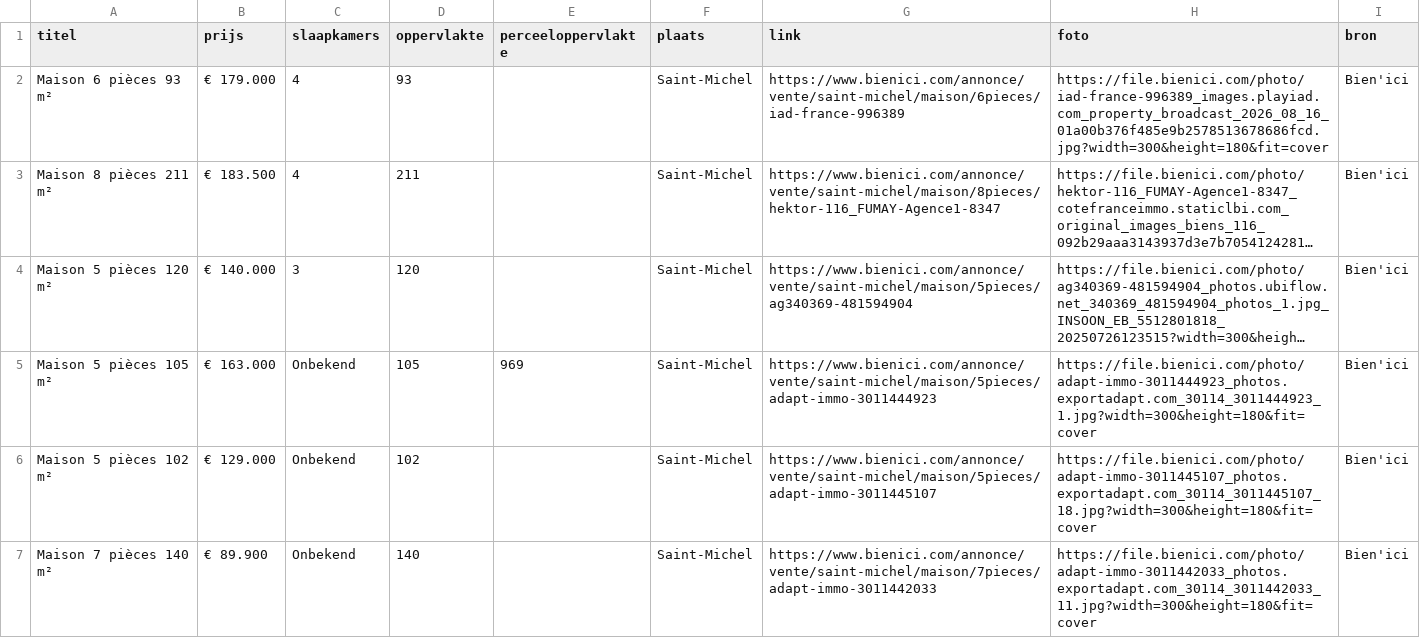
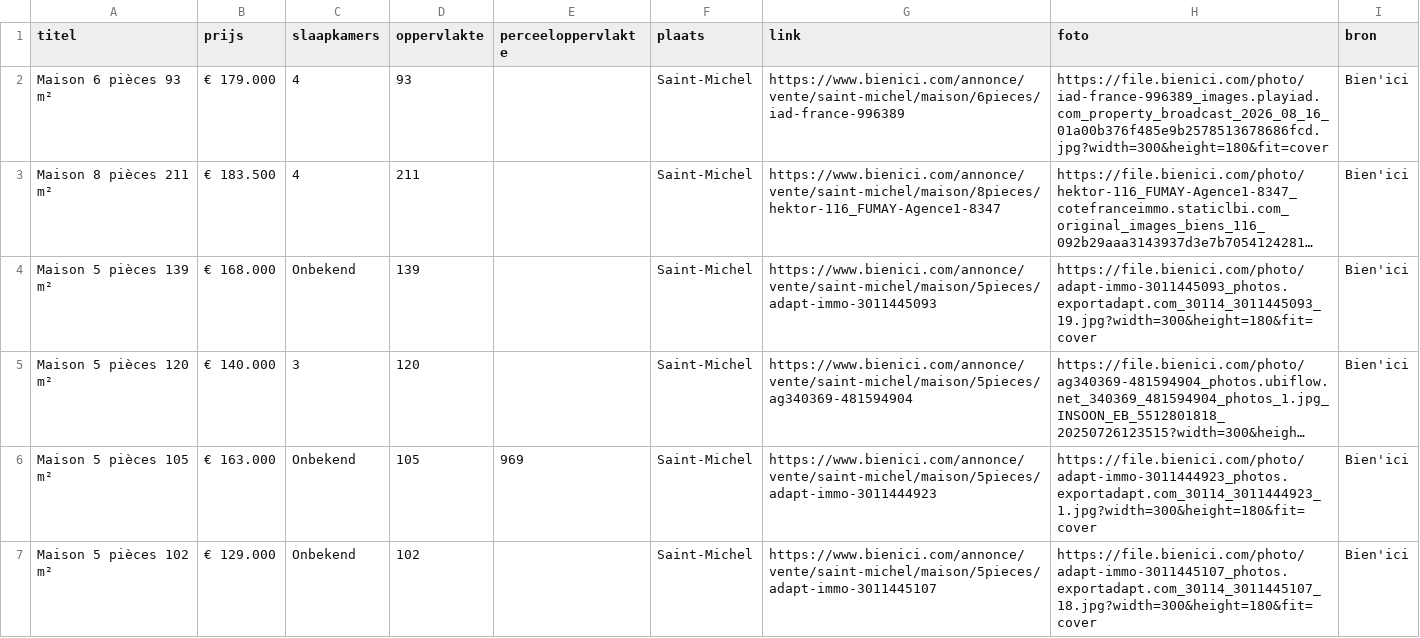
Before and after one commit to janvijverberg918/Huizenzoeker-Frankrijk, a CSV file: woningen_02830_bienici.csv, drawn as a sheet; only a part is shown; the shorter side is filled out with more unchanged rows; long unchanged cells end in …; the diff names each change by its address in the sheet, - before the commit and + after, or states it on an @@ line.

```diff
--- a/woningen_02830_bienici.csv
+++ b/woningen_02830_bienici.csv
+row 4: Maison 5 pièces 139 m² | € 168.000 | Onbekend | 139 |  | Saint-Michel | https://www.bienici.com/annonce/vente/saint-michel/maison/5pieces/adapt-immo-3011445093 | https://file.bienici.com/photo/adapt-immo-3011445093_photos.exportadapt.com_30114_3011445093_19.jpg?width=300&height=180&fit=cover | Bien'ici
```
Also changed, not shown: woningen_02170_bienici.csv, woningen_08000_bienici.csv, 4 other files.
